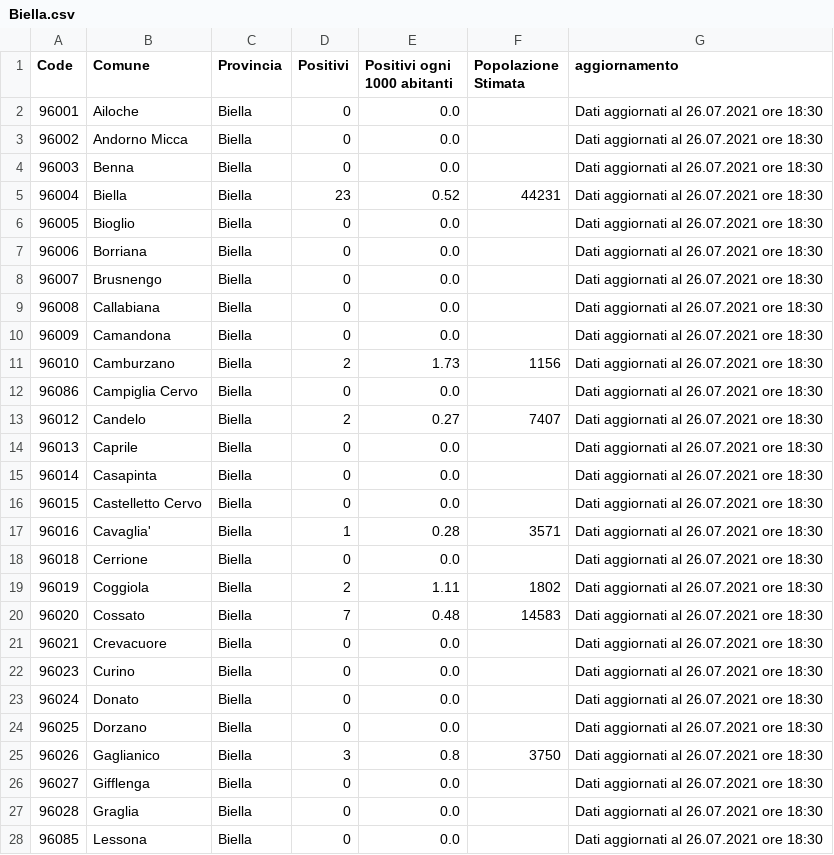
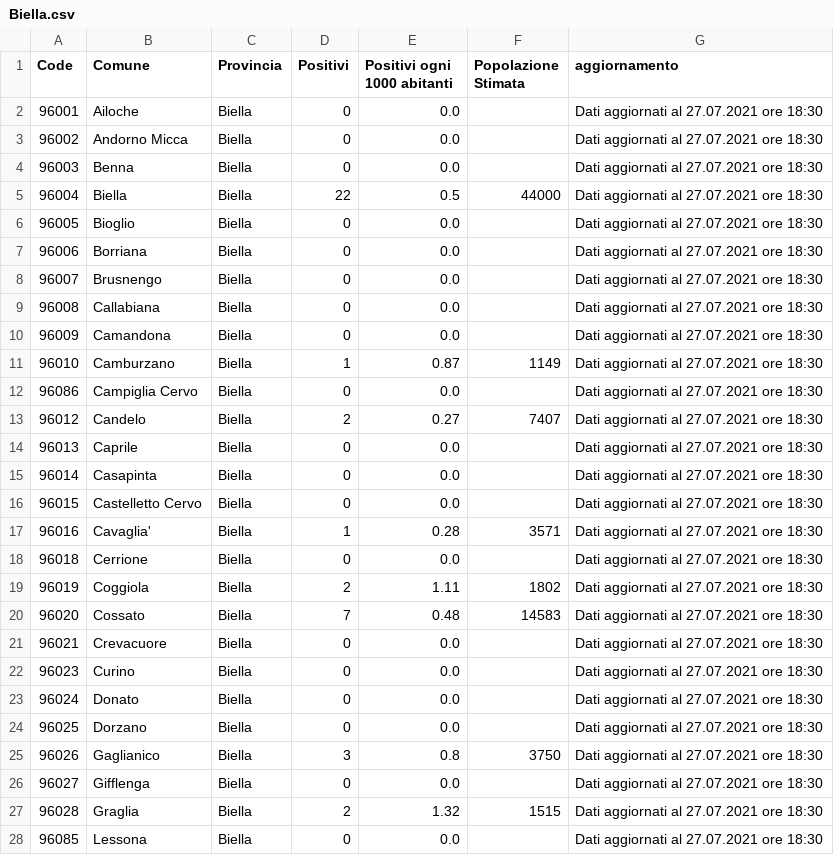
Before and after one commit to floatingpurr/covid-piemonte, a CSV file: data/postprocessing/Biella.csv, drawn as a sheet; only a part is shown; the diff covers the shown part only.

```diff
--- a/data/postprocessing/Biella.csv
+++ b/data/postprocessing/Biella.csv
@@ -1,28 +1,28 @@
 Code,Comune,Provincia,Positivi,Positivi ogni 1000 abitanti,Popolazione Stimata,aggiornamento
-96001,Ailoche,Biella,0,0.0,,Dati aggiornati al 26.07.2021 ore 18:30
-96002,Andorno Micca,Biella,0,0.0,,Dati aggiornati al 26.07.2021 ore 18:30
-96003,Benna,Biella,0,0.0,,Dati aggiornati al 26.07.2021 ore 18:30
-96004,Biella,Biella,23,0.52,44231,Dati aggiornati al 26.07.2021 ore 18:30
-96005,Bioglio,Biella,0,0.0,,Dati aggiornati al 26.07.2021 ore 18:30
-96006,Borriana,Biella,0,0.0,,Dati aggiornati al 26.07.2021 ore 18:30
-96007,Brusnengo,Biella,0,0.0,,Dati aggiornati al 26.07.2021 ore 18:30
-96008,Callabiana,Biella,0,0.0,,Dati aggiornati al 26.07.2021 ore 18:30
-96009,Camandona,Biella,0,0.0,,Dati aggiornati al 26.07.2021 ore 18:30
-96010,Camburzano,Biella,2,1.73,1156,Dati aggiornati al 26.07.2021 ore 18:30
-96086,Campiglia Cervo,Biella,0,0.0,,Dati aggiornati al 26.07.2021 ore 18:30
-96012,Candelo,Biella,2,0.27,7407,Dati aggiornati al 26.07.2021 ore 18:30
-96013,Caprile,Biella,0,0.0,,Dati aggiornati al 26.07.2021 ore 18:30
-96014,Casapinta,Biella,0,0.0,,Dati aggiornati al 26.07.2021 ore 18:30
-96015,Castelletto Cervo,Biella,0,0.0,,Dati aggiornati al 26.07.2021 ore 18:30
-96016,Cavaglia',Biella,1,0.28,3571,Dati aggiornati al 26.07.2021 ore 18:30
-96018,Cerrione,Biella,0,0.0,,Dati aggiornati al 26.07.2021 ore 18:30
-96019,Coggiola,Biella,2,1.11,1802,Dati aggiornati al 26.07.2021 ore 18:30
-96020,Cossato,Biella,7,0.48,14583,Dati aggiornati al 26.07.2021 ore 18:30
-96021,Crevacuore,Biella,0,0.0,,Dati aggiornati al 26.07.2021 ore 18:30
-96023,Curino,Biella,0,0.0,,Dati aggiornati al 26.07.2021 ore 18:30
-96024,Donato,Biella,0,0.0,,Dati aggiornati al 26.07.2021 ore 18:30
-96025,Dorzano,Biella,0,0.0,,Dati aggiornati al 26.07.2021 ore 18:30
-96026,Gaglianico,Biella,3,0.8,3750,Dati aggiornati al 26.07.2021 ore 18:30
-96027,Gifflenga,Biella,0,0.0,,Dati aggiornati al 26.07.2021 ore 18:30
-96028,Graglia,Biella,0,0.0,,Dati aggiornati al 26.07.2021 ore 18:30
-96085,Lessona,Biella,0,0.0,,Dati aggiornati al 26.07.2021 ore 18:30
+96001,Ailoche,Biella,0,0.0,,Dati aggiornati al 27.07.2021 ore 18:30
+96002,Andorno Micca,Biella,0,0.0,,Dati aggiornati al 27.07.2021 ore 18:30
+96003,Benna,Biella,0,0.0,,Dati aggiornati al 27.07.2021 ore 18:30
+96004,Biella,Biella,22,0.5,44000,Dati aggiornati al 27.07.2021 ore 18:30
+96005,Bioglio,Biella,0,0.0,,Dati aggiornati al 27.07.2021 ore 18:30
+96006,Borriana,Biella,0,0.0,,Dati aggiornati al 27.07.2021 ore 18:30
+96007,Brusnengo,Biella,0,0.0,,Dati aggiornati al 27.07.2021 ore 18:30
+96008,Callabiana,Biella,0,0.0,,Dati aggiornati al 27.07.2021 ore 18:30
+96009,Camandona,Biella,0,0.0,,Dati aggiornati al 27.07.2021 ore 18:30
+96010,Camburzano,Biella,1,0.87,1149,Dati aggiornati al 27.07.2021 ore 18:30
+96086,Campiglia Cervo,Biella,0,0.0,,Dati aggiornati al 27.07.2021 ore 18:30
+96012,Candelo,Biella,2,0.27,7407,Dati aggiornati al 27.07.2021 ore 18:30
+96013,Caprile,Biella,0,0.0,,Dati aggiornati al 27.07.2021 ore 18:30
+96014,Casapinta,Biella,0,0.0,,Dati aggiornati al 27.07.2021 ore 18:30
+96015,Castelletto Cervo,Biella,0,0.0,,Dati aggiornati al 27.07.2021 ore 18:30
+96016,Cavaglia',Biella,1,0.28,3571,Dati aggiornati al 27.07.2021 ore 18:30
+96018,Cerrione,Biella,0,0.0,,Dati aggiornati al 27.07.2021 ore 18:30
+96019,Coggiola,Biella,2,1.11,1802,Dati aggiornati al 27.07.2021 ore 18:30
+96020,Cossato,Biella,7,0.48,14583,Dati aggiornati al 27.07.2021 ore 18:30
+96021,Crevacuore,Biella,0,0.0,,Dati aggiornati al 27.07.2021 ore 18:30
+96023,Curino,Biella,0,0.0,,Dati aggiornati al 27.07.2021 ore 18:30
+96024,Donato,Biella,0,0.0,,Dati aggiornati al 27.07.2021 ore 18:30
+96025,Dorzano,Biella,0,0.0,,Dati aggiornati al 27.07.2021 ore 18:30
+96026,Gaglianico,Biella,3,0.8,3750,Dati aggiornati al 27.07.2021 ore 18:30
+96027,Gifflenga,Biella,0,0.0,,Dati aggiornati al 27.07.2021 ore 18:30
+96028,Graglia,Biella,2,1.32,1515,Dati aggiornati al 27.07.2021 ore 18:30
+96085,Lessona,Biella,0,0.0,,Dati aggiornati al 27.07.2021 ore 18:30
```
Also changed, not shown: 57 edited cells elsewhere in this file, data/postprocessing/Alessandria.csv, data/postprocessing/Novara.csv, 9 other files.
